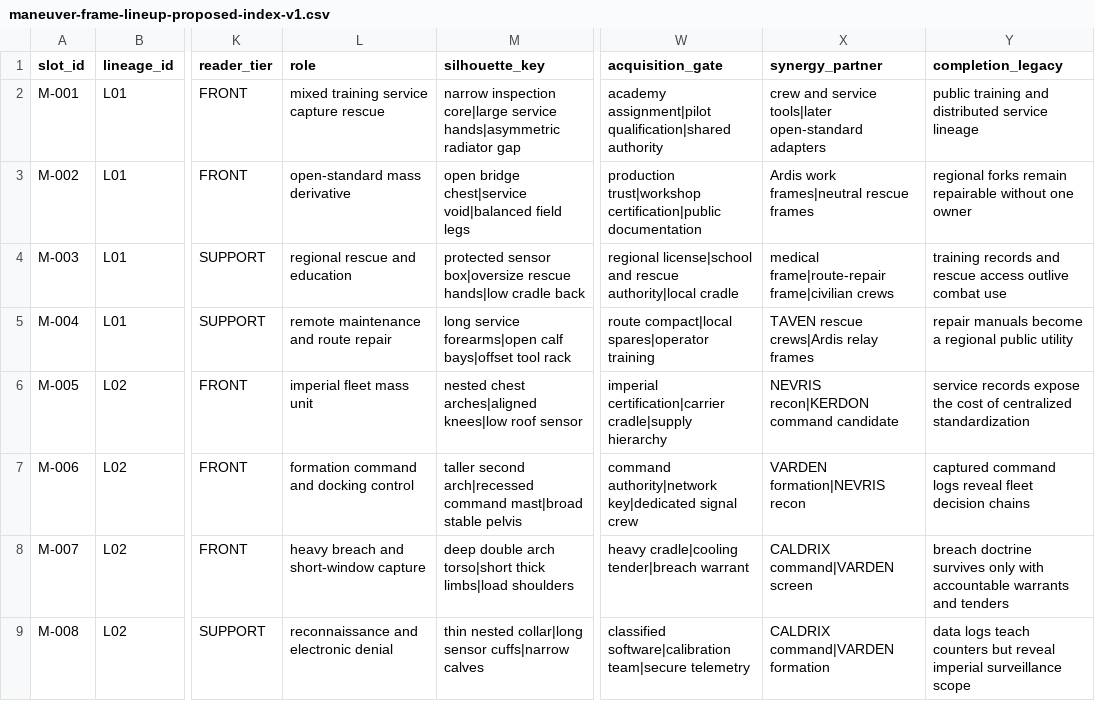
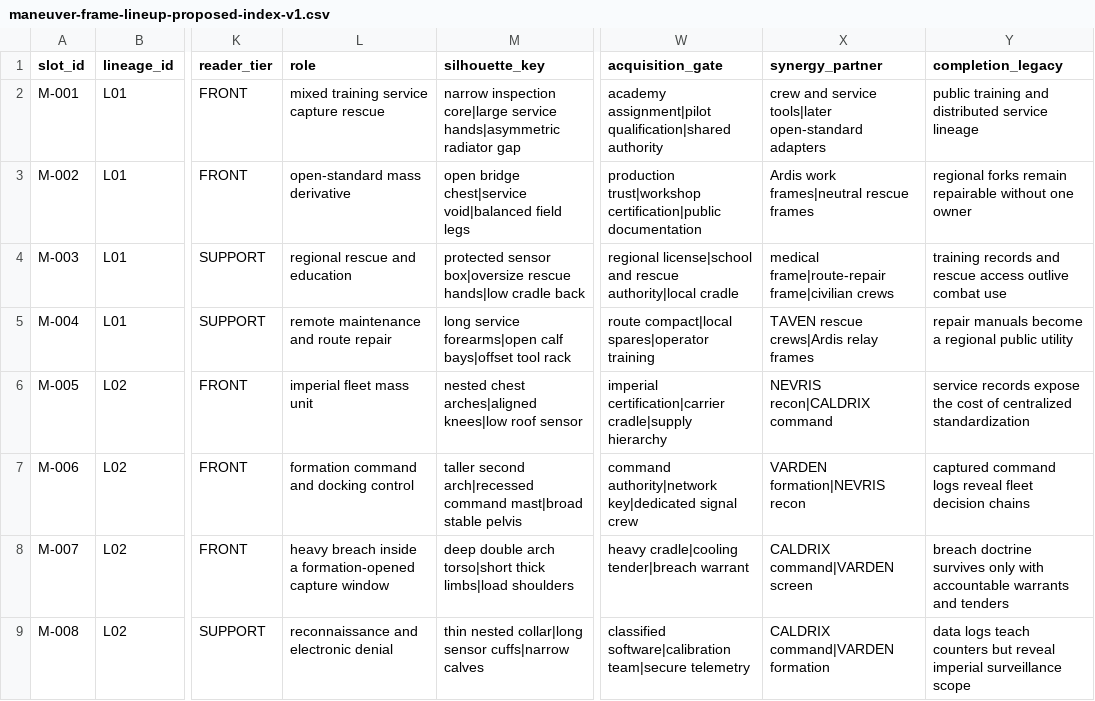
Before and after one commit to storm-credit/galactic-legacy-archive, a CSV file: docs/06_hardware/data/maneuver-frame-lineup-proposed-index-v1.csv, drawn as a sheet; only a part is shown, gaps mark what is left out; the diff covers the shown part only; the diff names each change by its address in the sheet, - before the commit and + after, or states it on an @@ line.

```diff
--- a/docs/06_hardware/data/maneuver-frame-lineup-proposed-index-v1.csv
+++ b/docs/06_hardware/data/maneuver-frame-lineup-proposed-index-v1.csv
-X6 (synergy_partner): NEVRIS recon|KERDON command candidate
+X6 (synergy_partner): NEVRIS recon|CALDRIX command
-L8 (role): heavy breach and short-window capture
+L8 (role): heavy breach inside a formation-opened capture window
```
Also changed, not shown: 12 edited cells elsewhere in this file, 18 other files.
